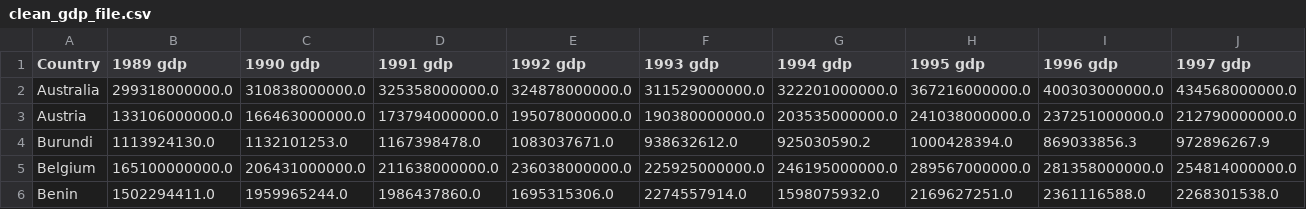
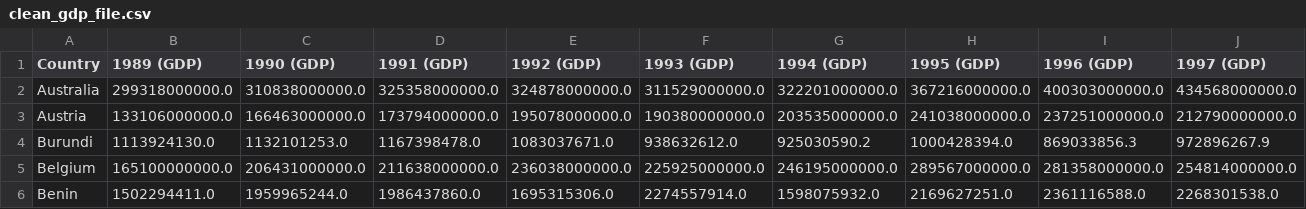
Before and after one commit to doppio-ristretto/military_spending_vs_gdp, a CSV file: clean_gdp_file.csv, drawn as a sheet; only a part is shown; the diff covers the shown part only; the diff names each change by its address in the sheet, - before the commit and + after, or states it on an @@ line.

```diff
--- a/clean_gdp_file.csv
+++ b/clean_gdp_file.csv
-B1: 1989 gdp
+B1: 1989 (GDP)
-C1: 1990 gdp
+C1: 1990 (GDP)
-D1: 1991 gdp
+D1: 1991 (GDP)
-E1: 1992 gdp
+E1: 1992 (GDP)
-F1: 1993 gdp
+F1: 1993 (GDP)
-G1: 1994 gdp
+G1: 1994 (GDP)
-H1: 1995 gdp
+H1: 1995 (GDP)
-I1: 1996 gdp
+I1: 1996 (GDP)
-J1: 1997 gdp
+J1: 1997 (GDP)
```
Also changed, not shown: 20 edited cells elsewhere in this file, 1 other file.
